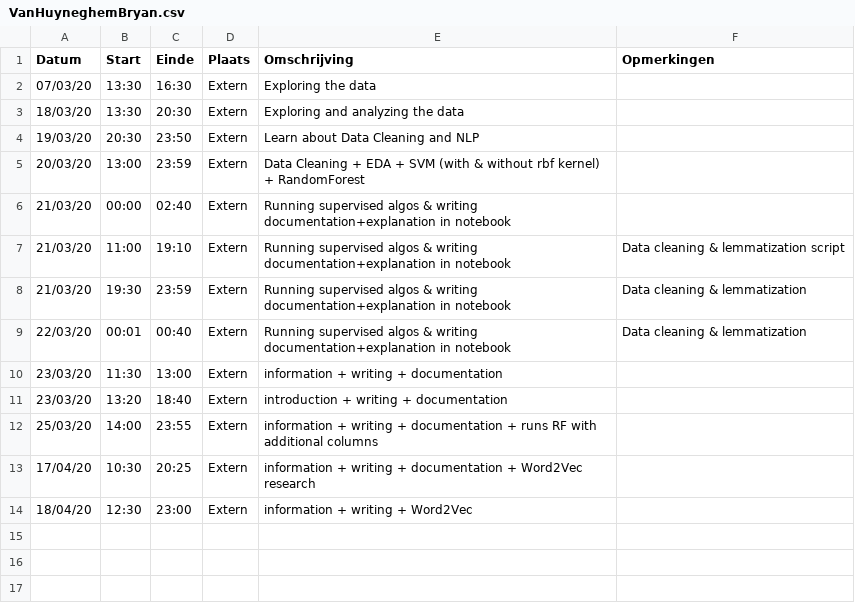
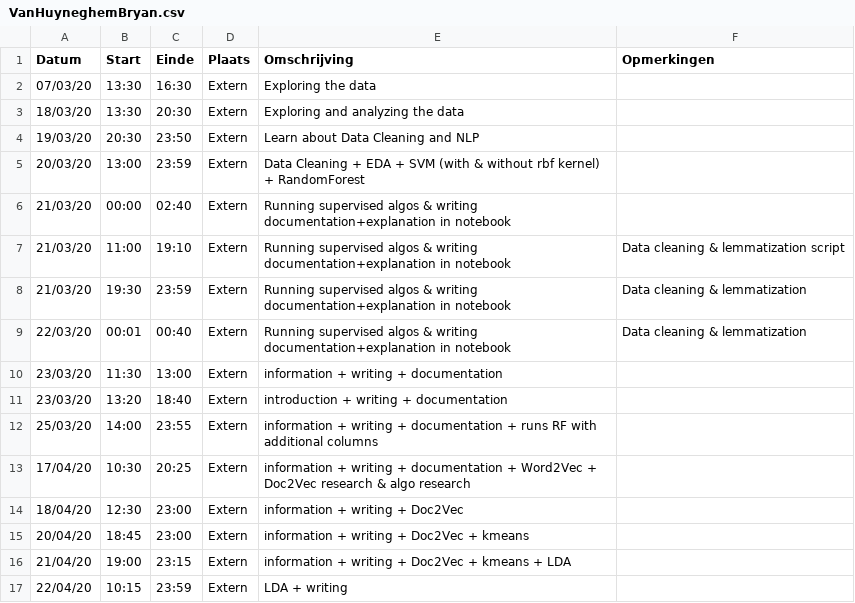
Before and after one commit to anoekstrumane/ml, a CSV file: logboeken/VanHuyneghemBryan.csv, drawn as a sheet.

Commit message:
Update VanHuyneghemBryan.csv

```diff
--- a/logboeken/VanHuyneghemBryan.csv
+++ b/logboeken/VanHuyneghemBryan.csv
@@ -12,3 +12,6 @@ Datum,Start,Einde,Plaats,Omschrijving,Opmerkingen
 25/03/20,14:00,23:55,Extern,information + writing + documentation + runs RF with additional columns,
-17/04/20,10:30,20:25,Extern,information + writing + documentation + Word2Vec research,
-18/04/20,12:30,23:00,Extern,information + writing + Word2Vec,
+17/04/20,10:30,20:25,Extern,information + writing + documentation + Word2Vec + Doc2Vec research & algo research,
+18/04/20,12:30,23:00,Extern,information + writing + Doc2Vec,
+20/04/20,18:45,23:00,Extern,information + writing + Doc2Vec + kmeans,
+21/04/20,19:00,23:15,Extern,information + writing + Doc2Vec + kmeans + LDA,
+22/04/20,10:15,23:59,Extern,LDA + writing,
```
